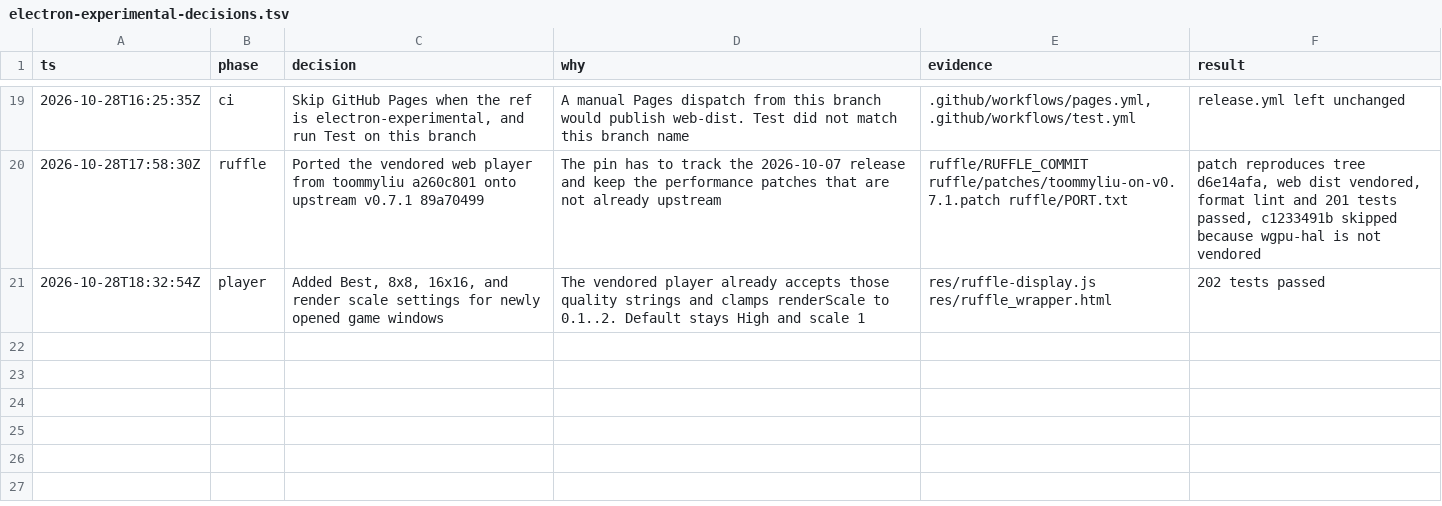
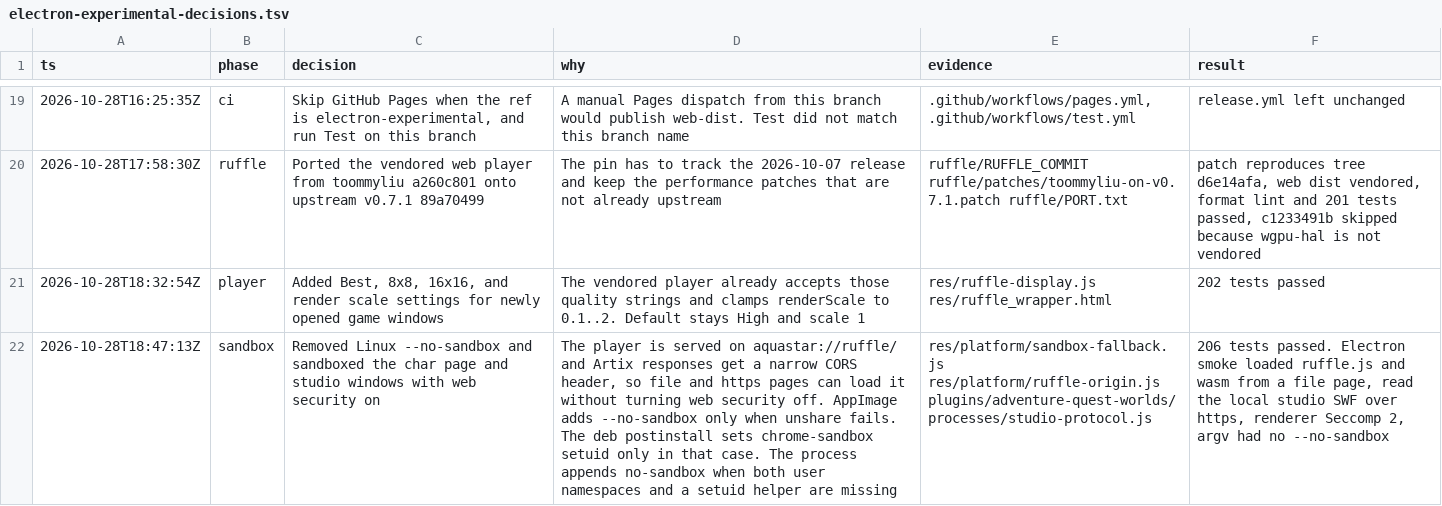
Before and after one commit to aquaspy/AquaStar, a TSV file: docs/electron-experimental-decisions.tsv, drawn as a sheet; only a part is shown, gaps mark what is left out; the diff names each change by its address in the sheet, - before the commit and + after, or states it on an @@ line.

```diff
--- a/docs/electron-experimental-decisions.tsv
+++ b/docs/electron-experimental-decisions.tsv
+row 22: 2026-10-28T18:47:13Z | sandbox | Removed Linux --no-sandbox and sandboxed the char page and studio windows with web security on | The player is served on aquastar://ruffle/ and Artix responses get a narrow CORS header, so file and https pages can load it without turning web security off. AppImage adds --no-sandbox only when unshare fails. The deb postinstall sets chrome-sandbox setuid only in that case. The process appends no-sandbox when both user namespaces and a setuid helper are missing | res/platform/sandbox-fallback.js res/platform/ruffle-origin.js plugins/adventure-quest-worlds/processes/studio-protocol.js | 206 tests passed. Electron smoke loaded ruffle.js and wasm from a file page, read the local studio SWF over https, renderer Seccomp 2, argv had no --no-sandbox
```
Also changed, not shown: 22 other files.
